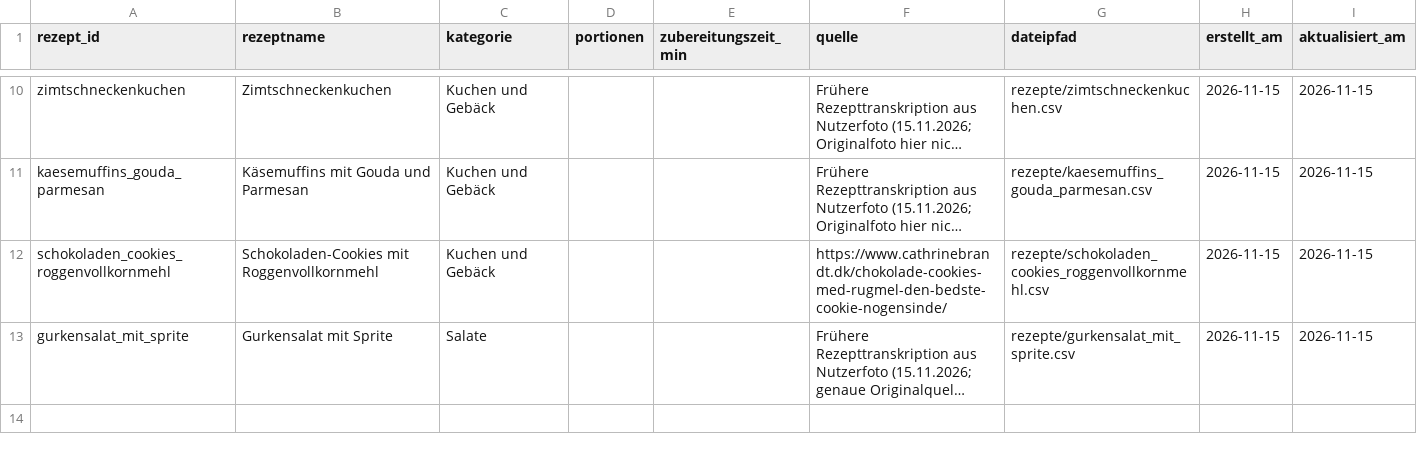
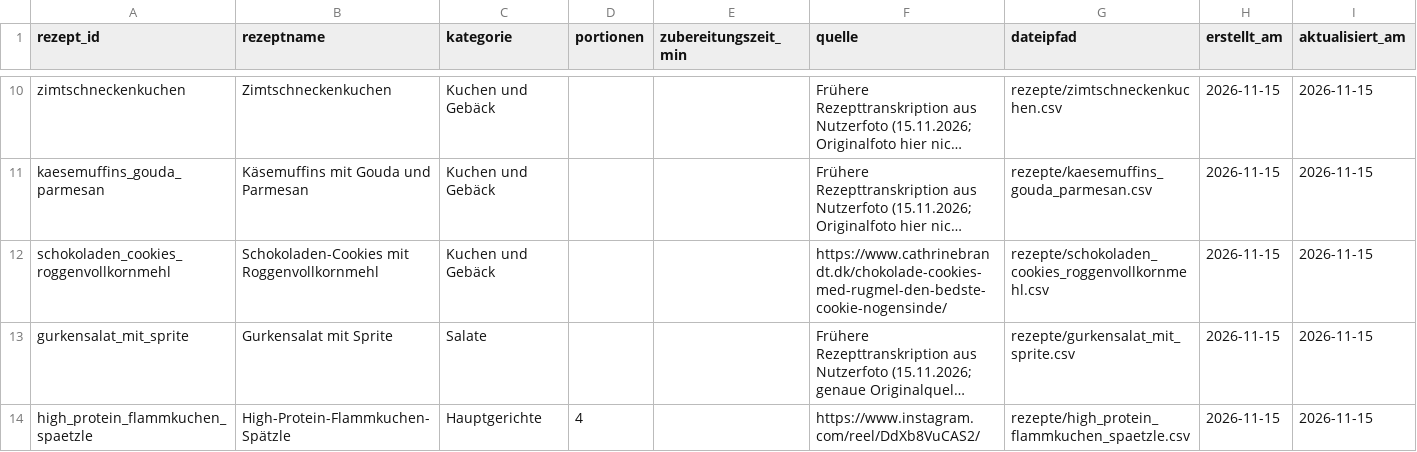
Before and after one commit to tweederfl/Rezepte, a CSV file: rezeptliste.csv, drawn as a sheet; only a part is shown, gaps mark what is left out; long unchanged cells end in …; the diff names each change by its address in the sheet, - before the commit and + after, or states it on an @@ line.

Commit message:
Index high protein Flammkuchen Spaetzle recipe

```diff
--- a/rezeptliste.csv
+++ b/rezeptliste.csv
+row 14: high_protein_flammkuchen_spaetzle | High-Protein-Flammkuchen-Spätzle | Hauptgerichte | 4 |  | https://www.instagram.com/reel/DdXb8VuCAS2/ | rezepte/high_protein_flammkuchen_spaetzle.csv | 2026-11-15 | 2026-11-15
```
